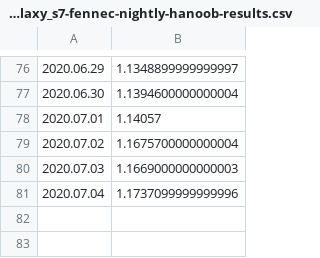
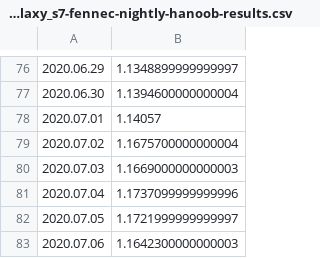
Before and after one commit to bdekoz/FNPRMS-results, a CSV file: samsung_galaxy_s7-fennec-nightly-hanoob-results.csv, drawn as a sheet; only a part is shown, gaps mark what is left out; the diff names each change by its address in the sheet, - before the commit and + after, or states it on an @@ line.

```diff
--- a/samsung_galaxy_s7-fennec-nightly-hanoob-results.csv
+++ b/samsung_galaxy_s7-fennec-nightly-hanoob-results.csv
+row 82: 2020.07.05 | 1.1721999999999997
+row 83: 2020.07.06 | 1.1642300000000003
```
Also changed, not shown: samsung_galaxy_s7-fenix-nightly-al-results.csv, samsung_galaxy_s7-fenix-nightly-ha-results.csv, 9 other files.
